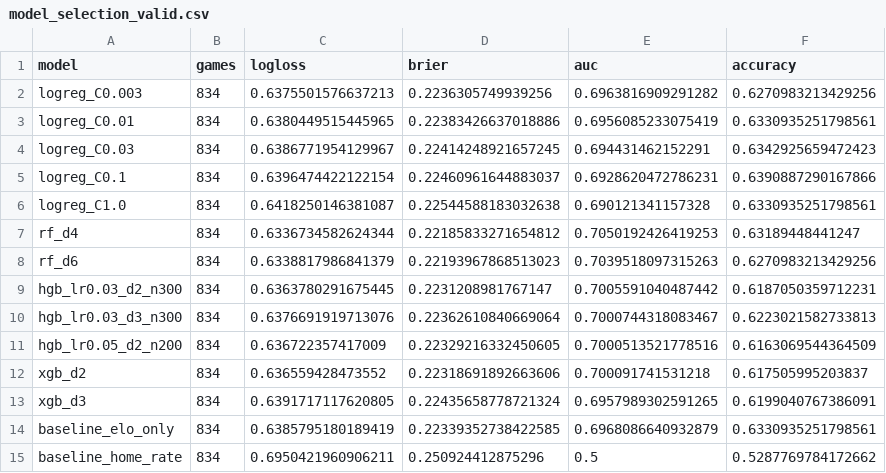
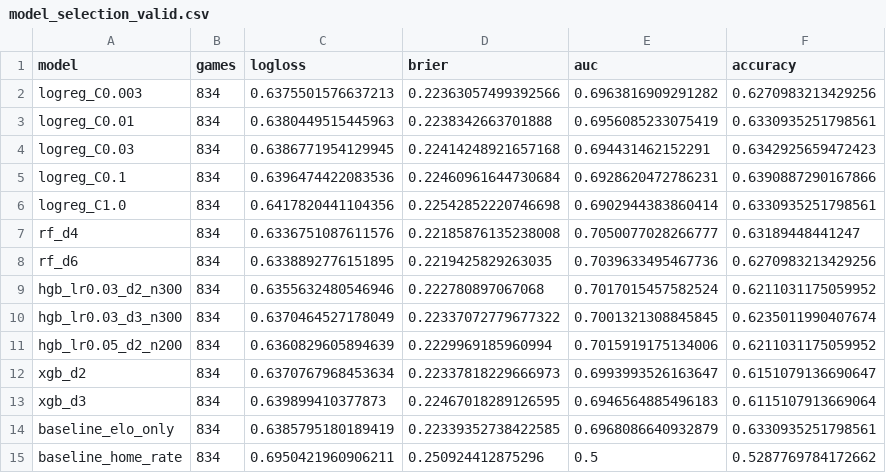
Before and after one commit to jflanagan-uc/bana7075-nfl-game-predictor, a CSV file: models/model_selection_valid.csv, drawn as a sheet.

```diff
--- a/models/model_selection_valid.csv
+++ b/models/model_selection_valid.csv
@@ -1,14 +1,14 @@
 model,games,logloss,brier,auc,accuracy
-logreg_C0.003,834,0.6375501576637213,0.2236305749939256,0.6963816909291282,0.6270983213429256
-logreg_C0.01,834,0.6380449515445965,0.22383426637018886,0.6956085233075419,0.6330935251798561
-logreg_C0.03,834,0.6386771954129967,0.22414248921657245,0.694431462152291,0.6342925659472423
-logreg_C0.1,834,0.6396474422122154,0.22460961644883037,0.6928620472786231,0.6390887290167866
-logreg_C1.0,834,0.6418250146381087,0.22544588183032638,0.690121341157328,0.6330935251798561
-rf_d4,834,0.6336734582624344,0.22185833271654812,0.7050192426419253,0.63189448441247
-rf_d6,834,0.6338817986841379,0.22193967868513023,0.7039518097315263,0.6270983213429256
-hgb_lr0.03_d2_n300,834,0.6363780291675445,0.2231208981767147,0.7005591040487442,0.6187050359712231
-hgb_lr0.03_d3_n300,834,0.6376691919713076,0.22362610840669064,0.7000744318083467,0.6223021582733813
-hgb_lr0.05_d2_n200,834,0.636722357417009,0.22329216332450605,0.7000513521778516,0.6163069544364509
-xgb_d2,834,0.636559428473552,0.22318691892663606,0.700091741531218,0.617505995203837
-xgb_d3,834,0.6391717117620805,0.22435658778721324,0.6957989302591265,0.6199040767386091
+logreg_C0.003,834,0.6375501576637213,0.22363057499392566,0.6963816909291282,0.6270983213429256
+logreg_C0.01,834,0.6380449515445963,0.2238342663701888,0.6956085233075419,0.6330935251798561
+logreg_C0.03,834,0.6386771954129945,0.22414248921657168,0.694431462152291,0.6342925659472423
+logreg_C0.1,834,0.6396474422083536,0.22460961644730684,0.6928620472786231,0.6390887290167866
+logreg_C1.0,834,0.6417820441104356,0.22542852220746698,0.6902944383860414,0.6330935251798561
+rf_d4,834,0.6336751087611576,0.22185876135238008,0.7050077028266777,0.63189448441247
+rf_d6,834,0.6338892776151895,0.2219425829263035,0.7039633495467736,0.6270983213429256
+hgb_lr0.03_d2_n300,834,0.6355632480546946,0.222780897067068,0.7017015457582524,0.6211031175059952
+hgb_lr0.03_d3_n300,834,0.6370464527178049,0.22337072779677322,0.7001321308845845,0.6235011990407674
+hgb_lr0.05_d2_n200,834,0.6360829605894639,0.2229969185960994,0.7015919175134006,0.6211031175059952
+xgb_d2,834,0.6370767968453634,0.22337818229666973,0.6993993526163647,0.6151079136690647
+xgb_d3,834,0.639899410377873,0.22467018289126595,0.6946564885496183,0.6115107913669064
 baseline_elo_only,834,0.6385795180189419,0.22339352738422585,0.6968086640932879,0.6330935251798561
```
Also changed, not shown: models/backtest_by_season.csv, models/feature_importance.csv, 8 other files.
